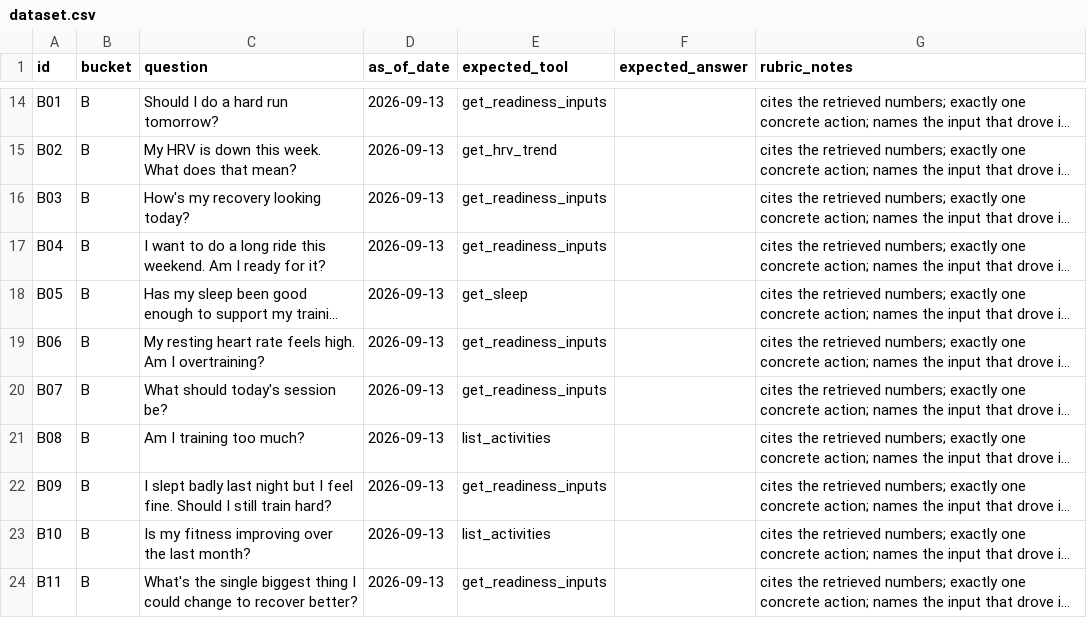
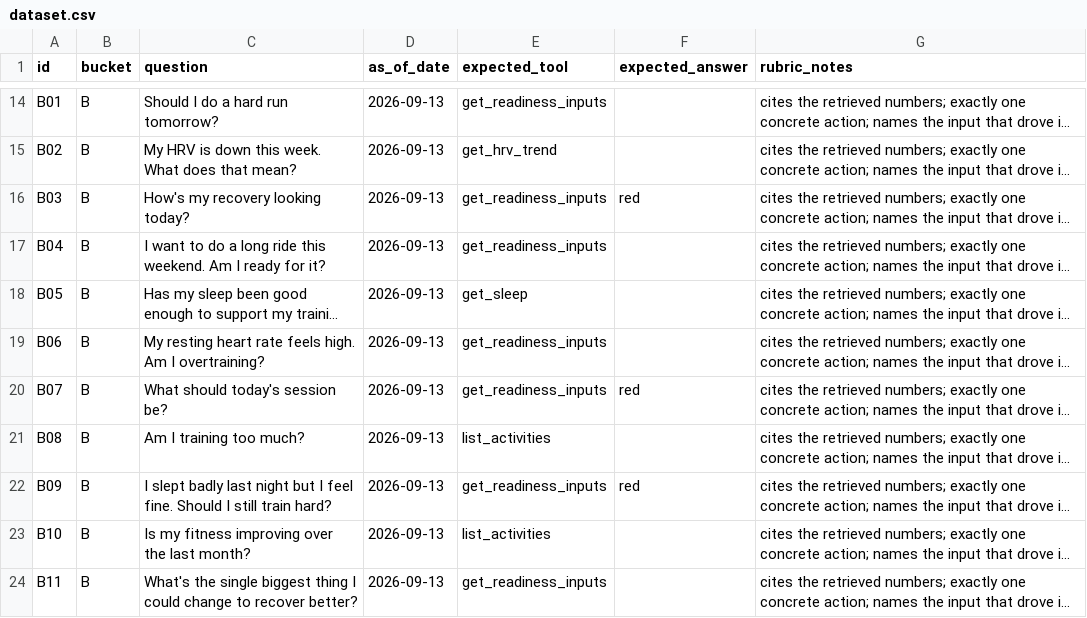
Before and after one commit to pallevam/fitness-ready, a CSV file: evals/dataset.csv, drawn as a sheet; only a part is shown, gaps mark what is left out; long unchanged cells end in …; the diff names each change by its address in the sheet, - before the commit and + after, or states it on an @@ line.

```diff
--- a/evals/dataset.csv
+++ b/evals/dataset.csv
-F16 (expected_answer): (empty)
+F16 (expected_answer): red
-F20 (expected_answer): (empty)
+F20 (expected_answer): red
-F22 (expected_answer): (empty)
+F22 (expected_answer): red
```
Also changed, not shown: evals/results/runs.csv, 15 other files.
